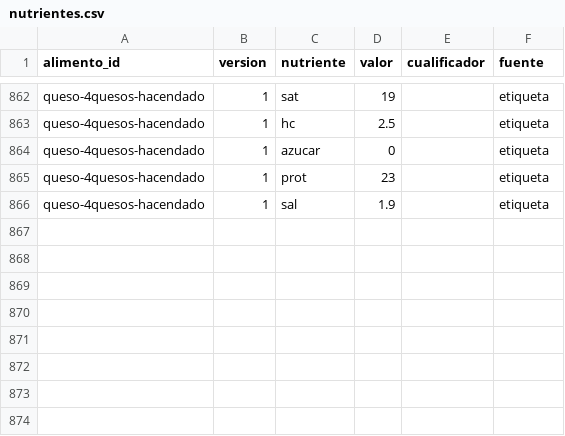
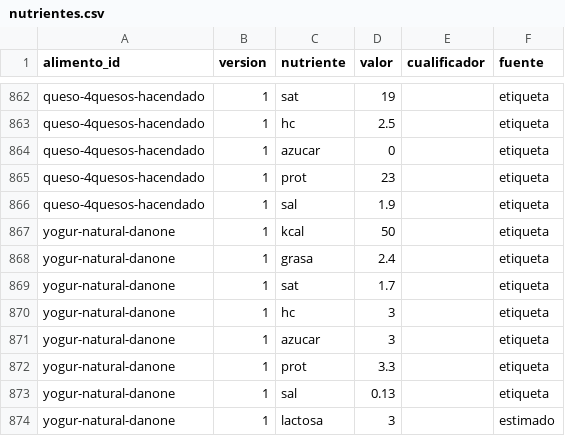
Before and after one commit to DreiSup/salud, a CSV file: datos/nutrientes.csv, drawn as a sheet; only a part is shown, gaps mark what is left out; the diff names each change by its address in the sheet, - before the commit and + after, or states it on an @@ line.

```diff
--- a/datos/nutrientes.csv
+++ b/datos/nutrientes.csv
+row 867: yogur-natural-danone | 1 | kcal | 50 |  | etiqueta
+row 868: yogur-natural-danone | 1 | grasa | 2.4 |  | etiqueta
+row 869: yogur-natural-danone | 1 | sat | 1.7 |  | etiqueta
+row 870: yogur-natural-danone | 1 | hc | 3 |  | etiqueta
+row 871: yogur-natural-danone | 1 | azucar | 3 |  | etiqueta
+row 872: yogur-natural-danone | 1 | prot | 3.3 |  | etiqueta
+row 873: yogur-natural-danone | 1 | sal | 0.13 |  | etiqueta
+row 874: yogur-natural-danone | 1 | lactosa | 3 |  | estimado
```
Also changed, not shown: datos/alimentos.csv, datos/fuentes.csv, 1 other file.
